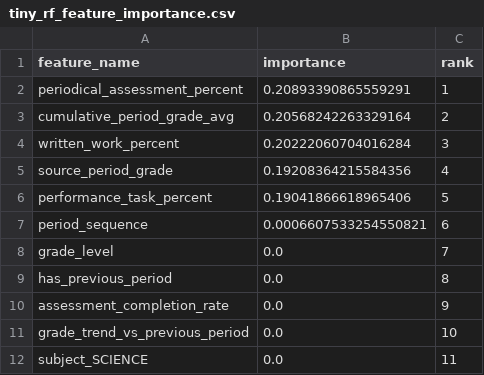
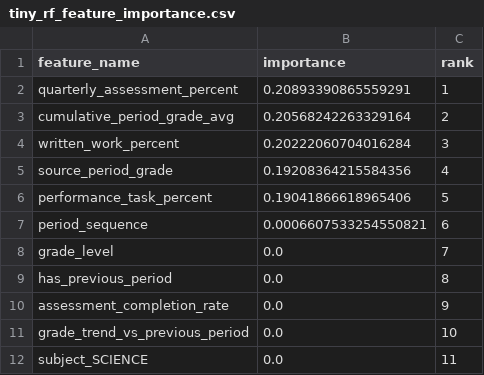
Before and after one commit to dxn-xnt/Entervene, a CSV file: backend/test_temp/test_training_works_on_tiny_sy0/models/tiny_rf_feature_importance.csv, drawn as a sheet.

Commit message:
feat: add AI Prediction Dashboard components and functionality
- Implement PredictionFilters component for filtering predictions by class, subject, term, risk level, and search.
- Create PredictionTable component to display predictions with sorting and pagination.
- Add RiskDistributionChart component to visualize risk distribution among students.
- Introduce RiskSummaryCards component to summarize risk levels.
- Integrate new prediction API endpoints for fetching dashboard data and filters.
- Update sidebar configuration to include AI Predictions link.
- Modify existing classwork forms to replace "Periodical Exam" with "Quarterly Assessment".
- Create Predictions page to manage the dashboard layout and state.

```diff
--- a/backend/test_temp/test_training_works_on_tiny_sy0/models/tiny_rf_feature_importance.csv
+++ b/backend/test_temp/test_training_works_on_tiny_sy0/models/tiny_rf_feature_importance.csv
@@ -1,3 +1,3 @@
 feature_name,importance,rank
-periodical_assessment_percent,0.20893390865559291,1
+quarterly_assessment_percent,0.20893390865559291,1
 cumulative_period_grade_avg,0.20568242263329164,2
```
Also changed, not shown: 42 other files.
